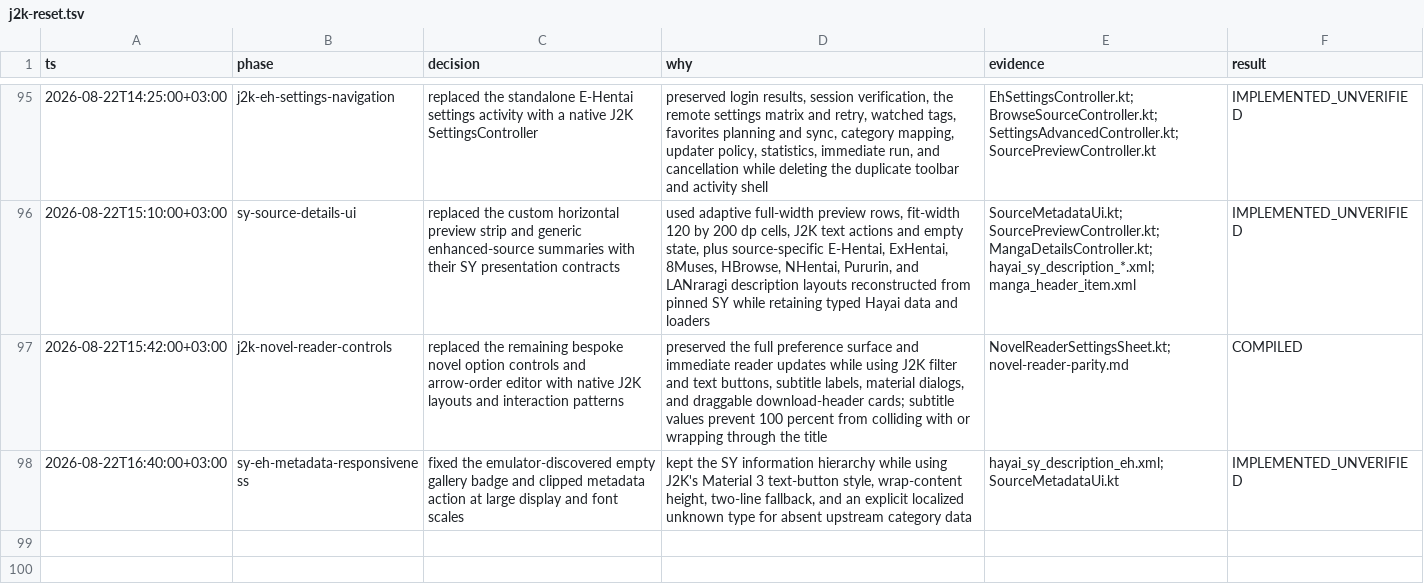
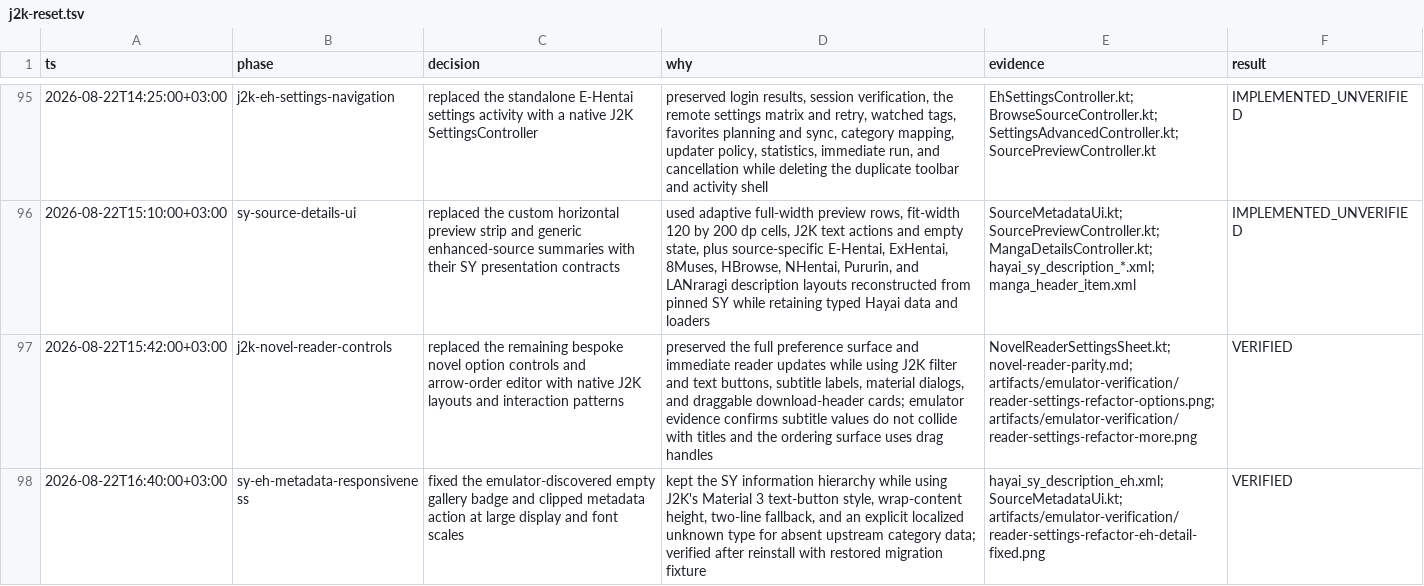
Before and after one commit to HayaiApp/hayai, a TSV file: .audit/j2k-reset.tsv, drawn as a sheet; only a part is shown, gaps mark what is left out; the diff names each change by its address in the sheet, - before the commit and + after, or states it on an @@ line.

Commit message:
Record reader and source emulator verification

```diff
--- a/.audit/j2k-reset.tsv
+++ b/.audit/j2k-reset.tsv
-D97 (why): …download-header cards; subtitle values prevent 100 percent from colliding with or wrapping through the title
+D97 (why): …download-header cards; emulator evidence confirms subtitle values do not collide with titles and the ordering surface uses drag handles
-E97 (evidence): NovelReaderSettingsSheet.kt; novel-reader-parity.md
+E97 (evidence): NovelReaderSettingsSheet.kt; novel-reader-parity.md; artifacts/emulator-verification/reader-settings-refactor-options.png; artifacts/emulator-verification/reader-settings-refactor-more.png
-F97 (result): COMPILED
+F97 (result): VERIFIED
-D98 (why): …upstream category data
+D98 (why): …upstream category data; verified after reinstall with restored migration fixture
-E98 (evidence): hayai_sy_description_eh.xml; SourceMetadataUi.kt
+E98 (evidence): hayai_sy_description_eh.xml; SourceMetadataUi.kt; artifacts/emulator-verification/reader-settings-refactor-eh-detail-fixed.png
-F98 (result): IMPLEMENTED_UNVERIFIED
+F98 (result): VERIFIED
```
Also changed, not shown: 1 other file.
